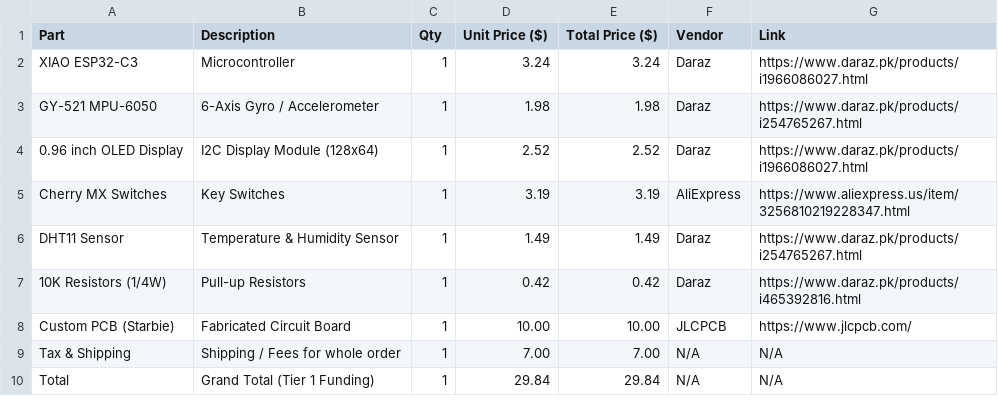
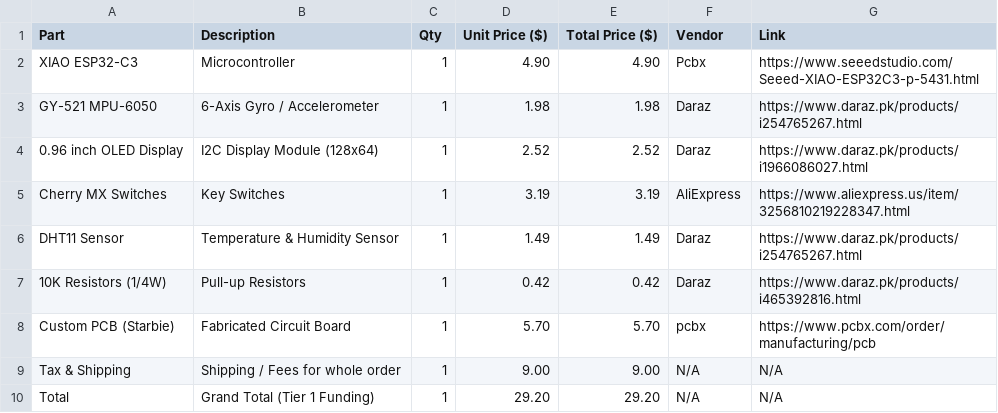
Before and after one commit to s-fariya/Half-life-Hack-club, a CSV file: bom.csv, drawn as a sheet.

Commit message:
Update bom.csv

```diff
--- a/bom.csv
+++ b/bom.csv
@@ -1,3 +1,3 @@
 Part,Description,Qty,Unit Price ($),Total Price ($),Vendor,Link
-XIAO ESP32-C3,Microcontroller,1,3.24,3.24,Daraz,https://www.daraz.pk/products/i1966086027.html
+XIAO ESP32-C3,Microcontroller,1,4.90,4.90,Pcbx,https://www.seeedstudio.com/Seeed-XIAO-ESP32C3-p-5431.html
 GY-521 MPU-6050,"6-Axis Gyro / Accelerometer",1,1.98,1.98,Daraz,https://www.daraz.pk/products/i254765267.html
@@ -7,4 +7,4 @@ DHT11 Sensor,Temperature & Humidity Sensor,1,1.49,1.49,Daraz,https://www.daraz.p
 10K Resistors (1/4W),Pull-up Resistors,1,0.42,0.42,Daraz,https://www.daraz.pk/products/i465392816.html
-Custom PCB (Starbie),Fabricated Circuit Board,1,10.00,10.00,JLCPCB,https://www.jlcpcb.com/
-Tax & Shipping,"Shipping / Fees for whole order",1,7.00,7.00,N/A,N/A
-Total,Grand Total (Tier 1 Funding),1,29.84,29.84,N/A,N/A
+Custom PCB (Starbie),Fabricated Circuit Board,1,5.70,5.70,pcbx,https://www.pcbx.com/order/manufacturing/pcb
+Tax & Shipping,"Shipping / Fees for whole order",1,9.00,9.00,N/A,N/A
+Total,Grand Total (Tier 1 Funding),1,29.20,29.20,N/A,N/A
```
